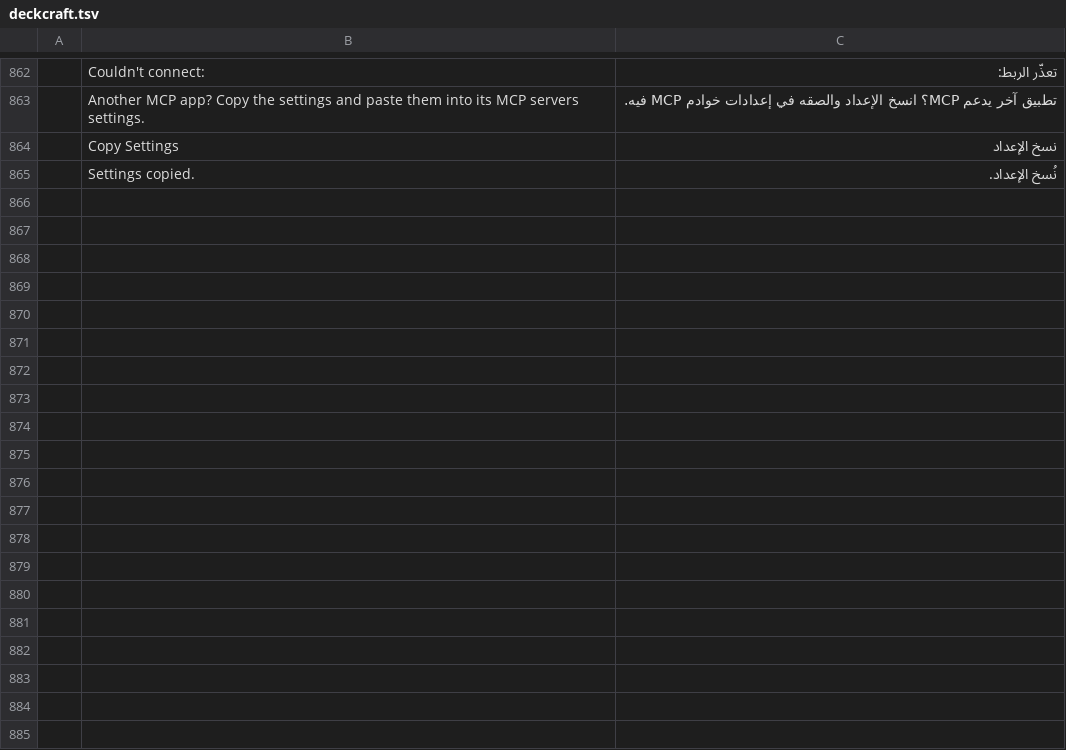
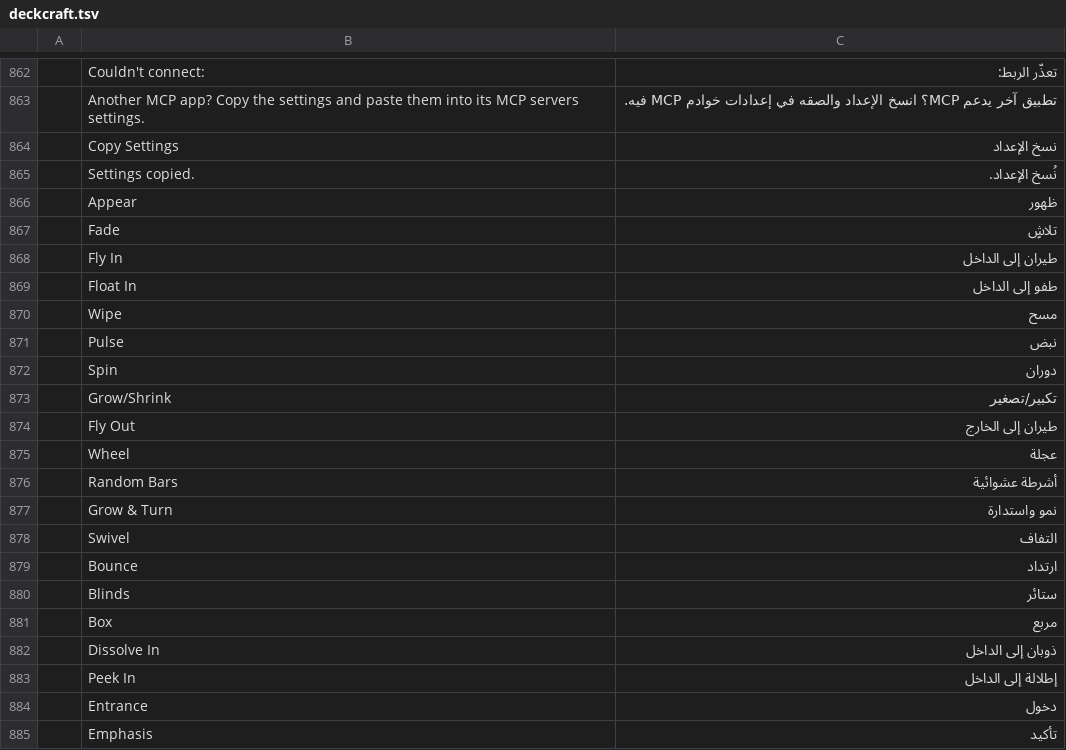
Before and after one commit to nasserfq/ard, a TSV file: i18n/locales/ar/deckcraft.tsv, drawn as a sheet; only a part is shown, gaps mark what is left out; the diff covers the shown part only; the diff names each change by its address in the sheet, - before the commit and + after, or states it on an @@ line.

```diff
--- a/i18n/locales/ar/deckcraft.tsv
+++ b/i18n/locales/ar/deckcraft.tsv
+row 866:  | Appear | ظهور
+row 867:  | Fade | تلاشٍ
+row 868:  | Fly In | طيران إلى الداخل
+row 869:  | Float In | طفو إلى الداخل
+row 870:  | Wipe | مسح
+row 871:  | Pulse | نبض
+row 872:  | Spin | دوران
+row 873:  | Grow/Shrink | تكبير/تصغير
+row 874:  | Fly Out | طيران إلى الخارج
+row 875:  | Wheel | عجلة
+row 876:  | Random Bars | أشرطة عشوائية
+row 877:  | Grow & Turn | نمو واستدارة
+row 878:  | Swivel | التفاف
+row 879:  | Bounce | ارتداد
+row 880:  | Blinds | ستائر
+row 881:  | Box | مربع
+row 882:  | Dissolve In | ذوبان إلى الداخل
+row 883:  | Peek In | إطلالة إلى الداخل
+row 884:  | Entrance | دخول
+row 885:  | Emphasis | تأكيد
```
Also changed, not shown: 49 added rows elsewhere in this file, 8 other files.
